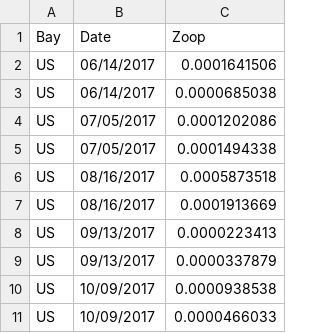
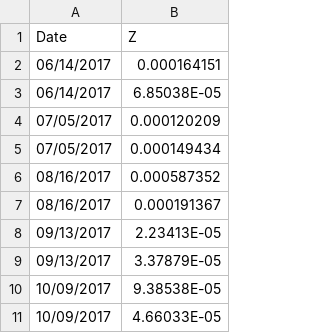
Before and after one commit to mlrohal/npcdon, a CSV file: Data/US_Zoop.csv, drawn as a sheet; removed rows and columns are numbered as before the commit, all else as after; the diff names each change by its address in the sheet, - before the commit and + after, or states it on an @@ line.

```diff
--- a/Data/US_Zoop.csv
+++ b/Data/US_Zoop.csv
-column A (Bay), rows 2-11: all US
-column C (Zoop), rows 2-11: 0.0001641506 | 0.0000685038 | 0.0001202086 | 0.0001494338 | 0.0005873518 | 0.0001913669 | 0.0000223413 | 0.0000337879 | 0.0000938538 | 0.0000466033
+column B (Z), rows 2-11: 0.000164151 | 6.85038E-05 | 0.000120209 | 0.000149434 | 0.000587352 | 0.000191367 | 2.23413E-05 | 3.37879E-05 | 9.38538E-05 | 4.66033E-05
```
Also changed, not shown: Data/US_Chl.csv, 27 other files.
